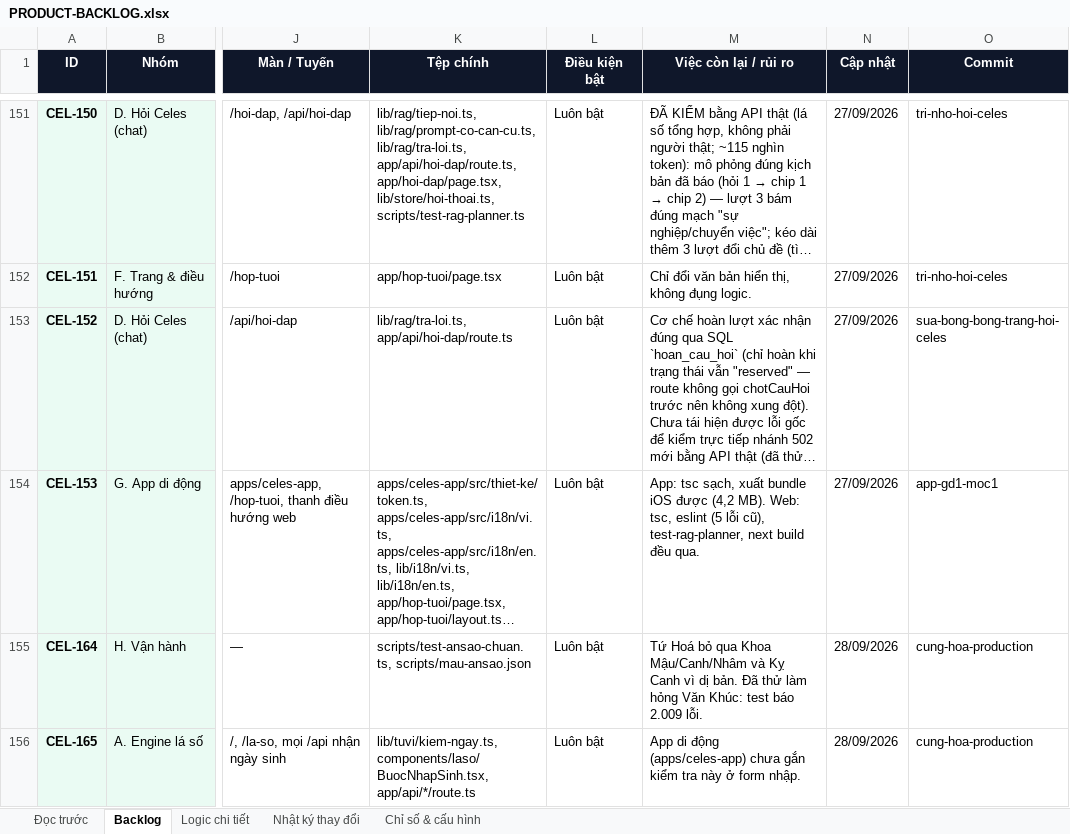
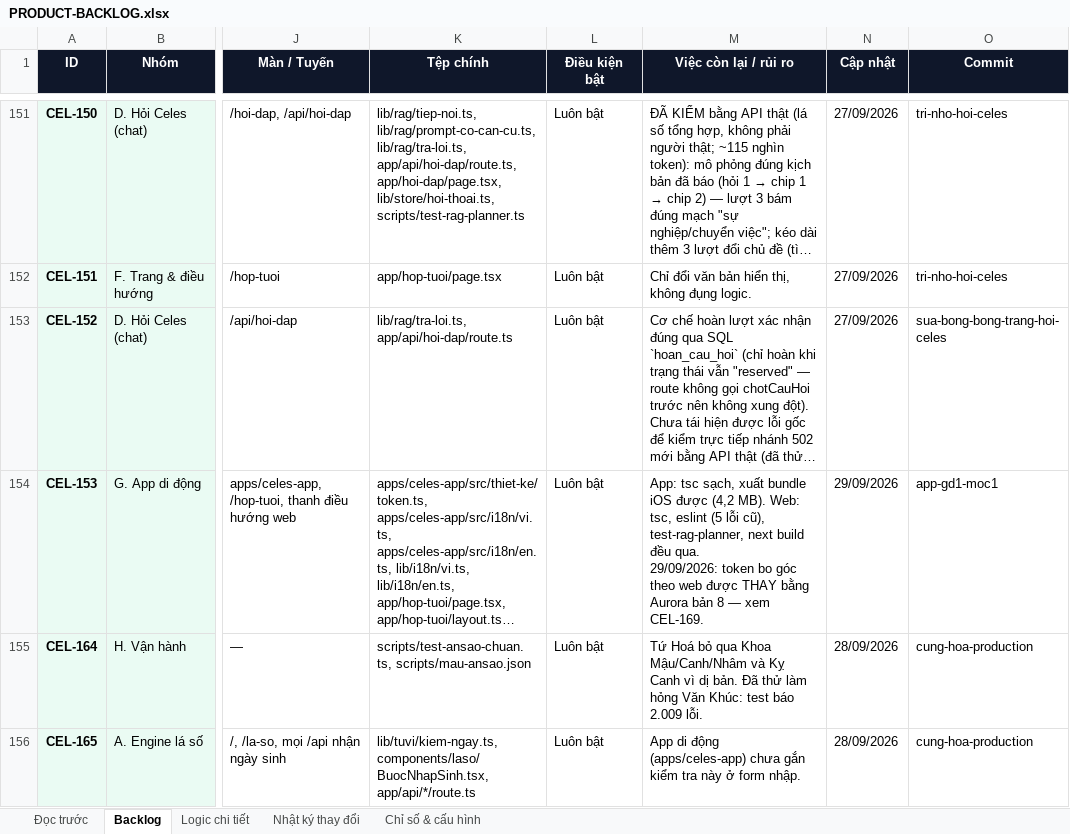
Before and after one commit to Hieuzz05/Celestia-tuvi, an Excel workbook: PRODUCT-BACKLOG.xlsx, sheet Backlog, drawn as a sheet; only a part is shown, gaps mark what is left out; long unchanged cells end in …; values as stored, in another font and other column widths than the file's, no borders; ↵ is a line break in a cell; the diff covers the shown part only; the diff names each change by its address in the sheet, - before the commit and + after, or states it on an @@ line.

```diff
--- a/PRODUCT-BACKLOG.xlsx (sheet Backlog)
+++ b/PRODUCT-BACKLOG.xlsx (sheet Backlog)
-M154 (Việc còn lại / rủi ro): …đều qua.
+M154 (Việc còn lại / rủi ro): …đều qua. ↵ 29/09/2026: token bo góc theo web được THAY bằng Aurora bản 8 — xem CEL-169.
-N154 (Cập nhật): 27/09/2026
+N154 (Cập nhật): 29/09/2026
```
Also changed, not shown: 1 added row elsewhere in this sheet, sheet Logic chi tiết, sheet Nhật ký thay đổi, 35 other files.
